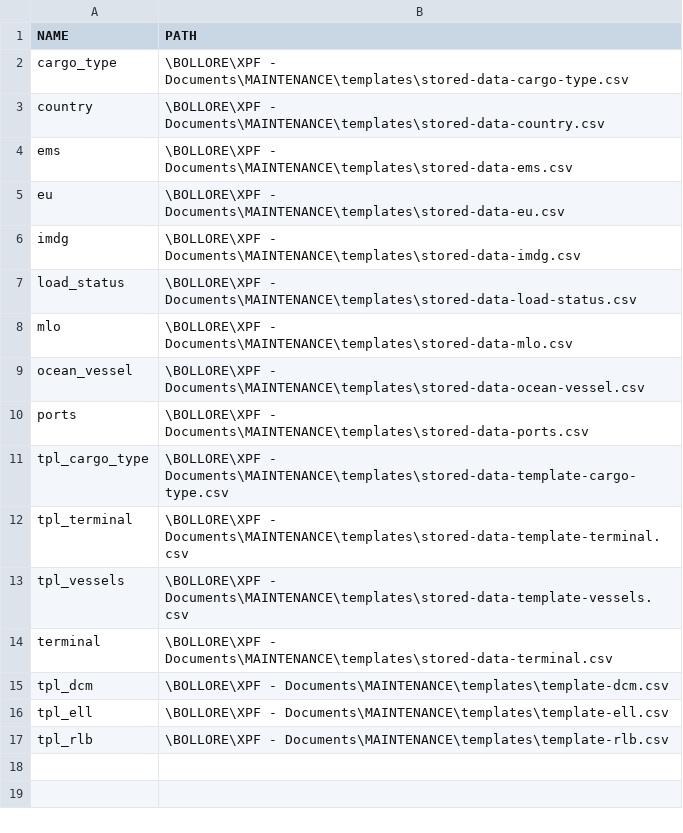
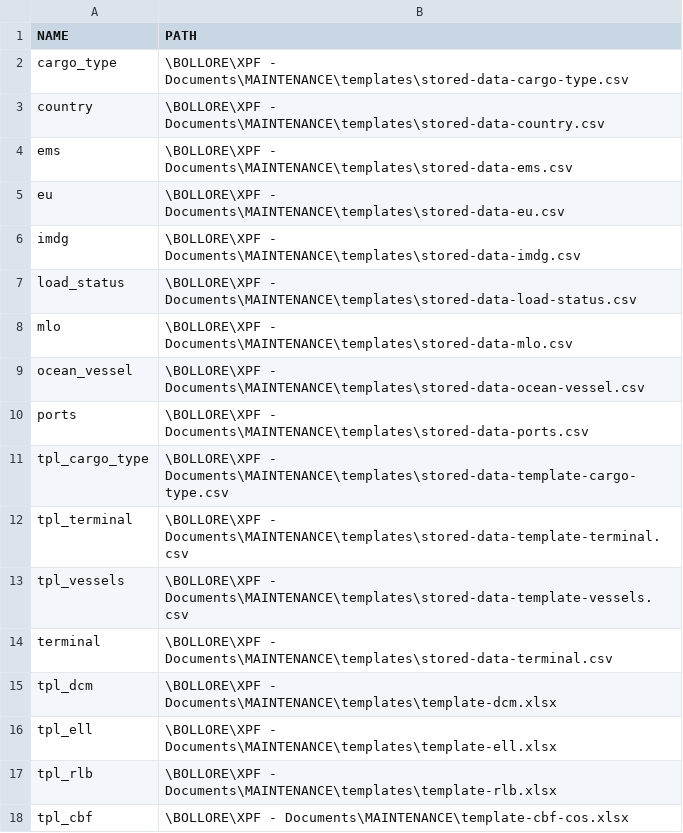
Before and after one commit to marcusberggren/ELL-creation, a CSV file: stored-data-paths.csv, drawn as a sheet.

Commit message:
further changes, paths remade

```diff
--- a/stored-data-paths.csv
+++ b/stored-data-paths.csv
@@ -14,4 +14,5 @@ tpl_vessels;\BOLLORE\XPF - Documents\MAINTENANCE\templates\stored-data-template-
 terminal;\BOLLORE\XPF - Documents\MAINTENANCE\templates\stored-data-terminal.csv
-tpl_dcm;\BOLLORE\XPF - Documents\MAINTENANCE\templates\template-dcm.csv
-tpl_ell;\BOLLORE\XPF - Documents\MAINTENANCE\templates\template-ell.csv
-tpl_rlb;\BOLLORE\XPF - Documents\MAINTENANCE\templates\template-rlb.csv
+tpl_dcm;\BOLLORE\XPF - Documents\MAINTENANCE\templates\template-dcm.xlsx
+tpl_ell;\BOLLORE\XPF - Documents\MAINTENANCE\templates\template-ell.xlsx
+tpl_rlb;\BOLLORE\XPF - Documents\MAINTENANCE\templates\template-rlb.xlsx
+tpl_cbf;\BOLLORE\XPF - Documents\MAINTENANCE\template-cbf-cos.xlsx
```
Also changed, not shown: 4 other files.
